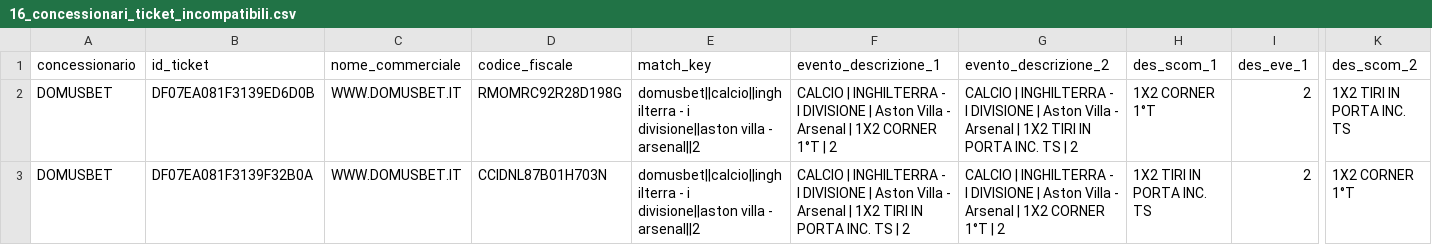
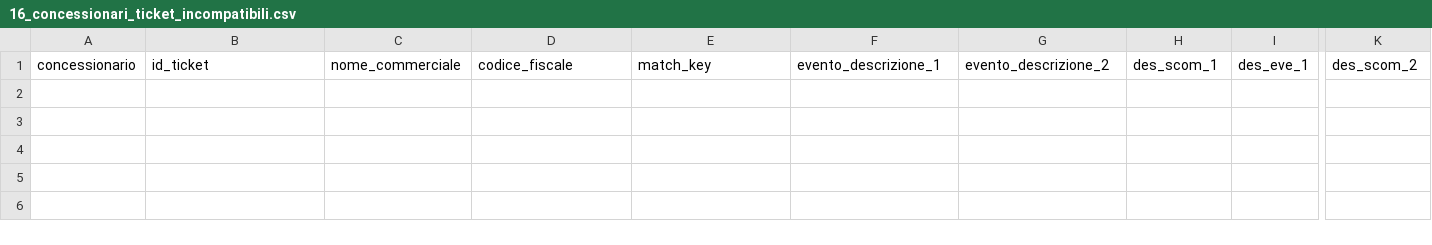
Before and after one commit to albagammamarketing-source/63_montecarlo_incompatibili, a CSV file: output/16_concessionari_ticket_incompatibili.csv, drawn as a sheet; only a part is shown, gaps mark what is left out; rows hold the shown columns only; the diff names each change by its address in the sheet, - before the commit and + after, or states it on an @@ line.

```diff
--- a/output/16_concessionari_ticket_incompatibili.csv
+++ b/output/16_concessionari_ticket_incompatibili.csv
-row 2: DOMUSBET | DF07EA081F3139ED6D0B | WWW.DOMUSBET.IT | RMOMRC92R28D198G | domusbet||calcio||inghilterra - i divisione||aston villa - arsenal||2 | CALCIO | INGHILTERRA - I DIVISIONE | Aston Villa - Arsenal | 1X2 CORNER 1°T | 2 | CALCIO | INGHILTERRA - I DIVISIONE | Aston Villa - Arsenal | 1X2 TIRI IN PORTA INC. TS | 2 | 1X2 CORNER 1°T | 2 | 1X2 TIRI IN PORTA INC. TS
-row 3: DOMUSBET | DF07EA081F3139F32B0A | WWW.DOMUSBET.IT | CCIDNL87B01H703N | domusbet||calcio||inghilterra - i divisione||aston villa - arsenal||2 | CALCIO | INGHILTERRA - I DIVISIONE | Aston Villa - Arsenal | 1X2 TIRI IN PORTA INC. TS | 2 | CALCIO | INGHILTERRA - I DIVISIONE | Aston Villa - Arsenal | 1X2 CORNER 1°T | 2 | 1X2 TIRI IN PORTA INC. TS | 2 | 1X2 CORNER 1°T
```
Also changed, not shown: output/11_concessionari_montecarlo_simulazioni.csv, output/13_concessionari_montecarlo_per_nome_commerciale.csv, 15 other files.
